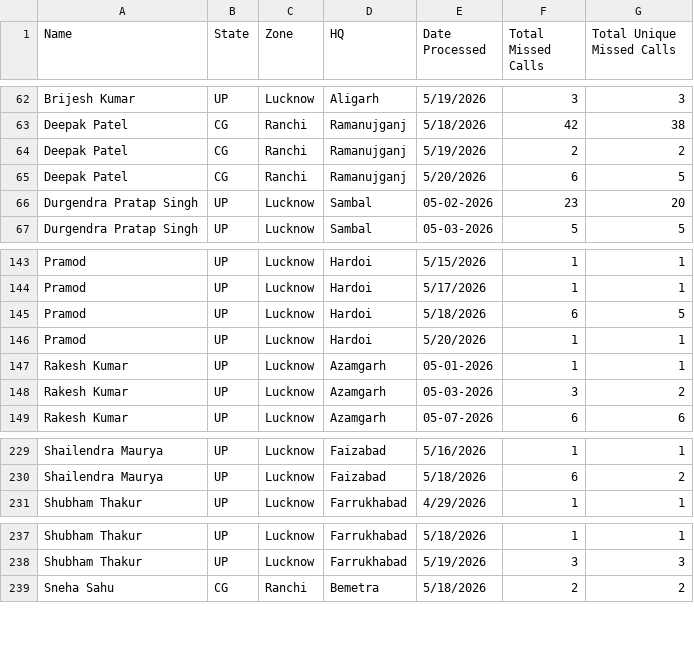
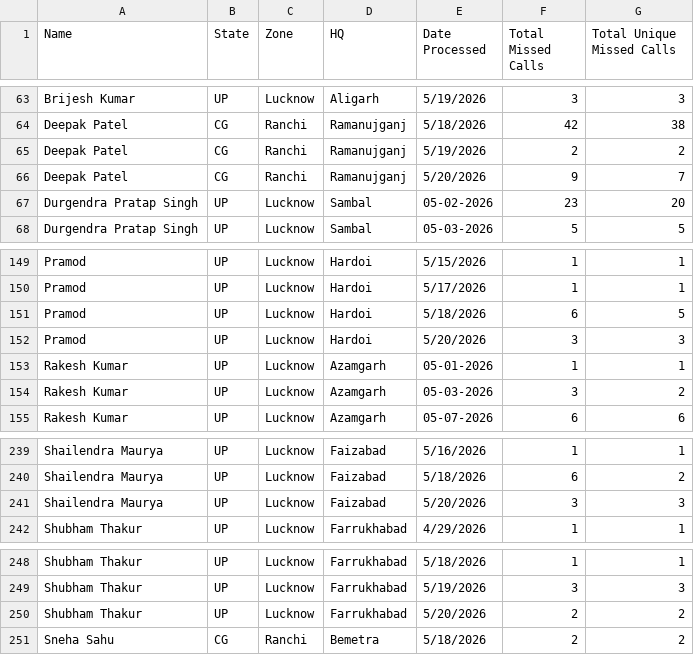
Before and after one commit to projectquicksilver/Shriram_Bioseed_Dashboard, a CSV file: public/reference.csv, drawn as a sheet; only a part is shown, gaps mark what is left out; the diff covers the shown part only.

```diff
--- a/public/reference.csv
+++ b/public/reference.csv
@@ -64,3 +65,3 @@ Deepak Patel,CG,Ranchi,Ramanujganj,5/18/2026,42,38
 Deepak Patel,CG,Ranchi,Ramanujganj,5/19/2026,2,2
-Deepak Patel,CG,Ranchi,Ramanujganj,5/20/2026,6,5
+Deepak Patel,CG,Ranchi,Ramanujganj,5/20/2026,9,7
 Durgendra Pratap Singh,UP,Lucknow,Sambal,05-02-2026,23,20
@@ -145,3 +151,3 @@ Pramod,UP,Lucknow,Hardoi,5/17/2026,1,1
 Pramod,UP,Lucknow,Hardoi,5/18/2026,6,5
-Pramod,UP,Lucknow,Hardoi,5/20/2026,1,1
+Pramod,UP,Lucknow,Hardoi,5/20/2026,3,3
 Rakesh Kumar,UP,Lucknow,Azamgarh,05-01-2026,1,1
@@ -230,2 +240,3 @@ Shailendra Maurya,UP,Lucknow,Faizabad,5/16/2026,1,1
 Shailendra Maurya,UP,Lucknow,Faizabad,5/18/2026,6,2
+Shailendra Maurya,UP,Lucknow,Faizabad,5/20/2026,3,3
 Shubham Thakur,UP,Lucknow,Farrukhabad,4/29/2026,1,1
@@ -238,2 +249,3 @@ Shubham Thakur,UP,Lucknow,Farrukhabad,5/18/2026,1,1
 Shubham Thakur,UP,Lucknow,Farrukhabad,5/19/2026,3,3
+Shubham Thakur,UP,Lucknow,Farrukhabad,5/20/2026,2,2
 Sneha Sahu,CG,Ranchi,Bemetra,5/18/2026,2,2
```
Also changed, not shown: 12 added rows and 16 edited cells elsewhere in this file, 1 other file.
